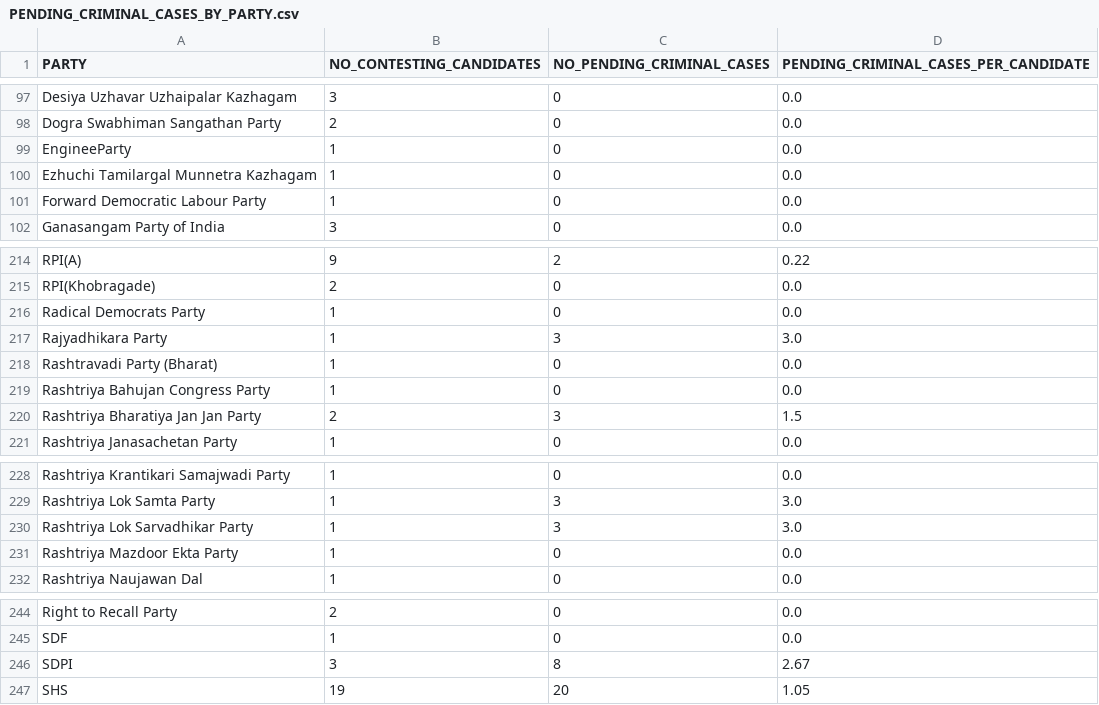
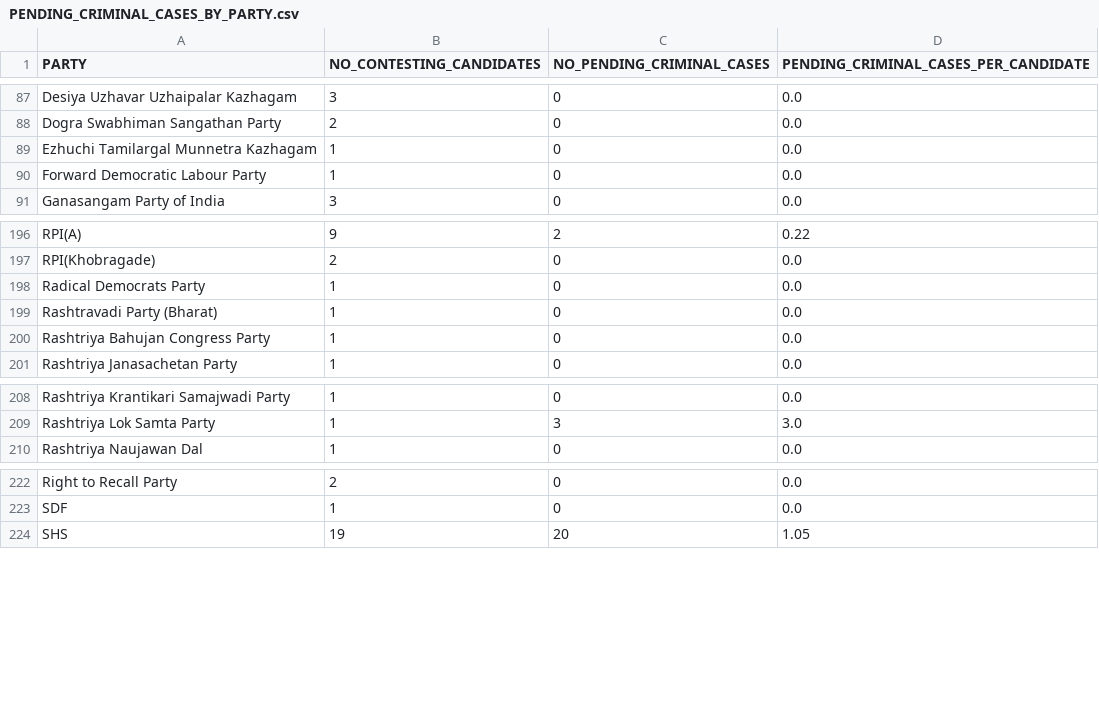
Before and after one commit to rahulakkina/LoksabhaElectionCaseStudy-2019, a CSV file: datasets/PENDING_CRIMINAL_CASES_BY_PARTY.csv, drawn as a sheet; only a part is shown, gaps mark what is left out; the diff covers the shown part only; the diff names each change by its address in the sheet, - before the commit and + after, or states it on an @@ line.

Commit message:
Update PENDING_CRIMINAL_CASES_BY_PARTY.csv

```diff
--- a/datasets/PENDING_CRIMINAL_CASES_BY_PARTY.csv
+++ b/datasets/PENDING_CRIMINAL_CASES_BY_PARTY.csv
-row 99: EngineeParty | 1 | 0 | 0.0
-row 217: Rajyadhikara Party | 1 | 3 | 3.0
-row 220: Rashtriya Bharatiya Jan Jan Party | 2 | 3 | 1.5
-row 230: Rashtriya Lok Sarvadhikar Party | 1 | 3 | 3.0
-row 231: Rashtriya Mazdoor Ekta Party | 1 | 0 | 0.0
-row 246: SDPI | 3 | 8 | 2.67
```
Also changed, not shown: 17 removed rows elsewhere in this file.
